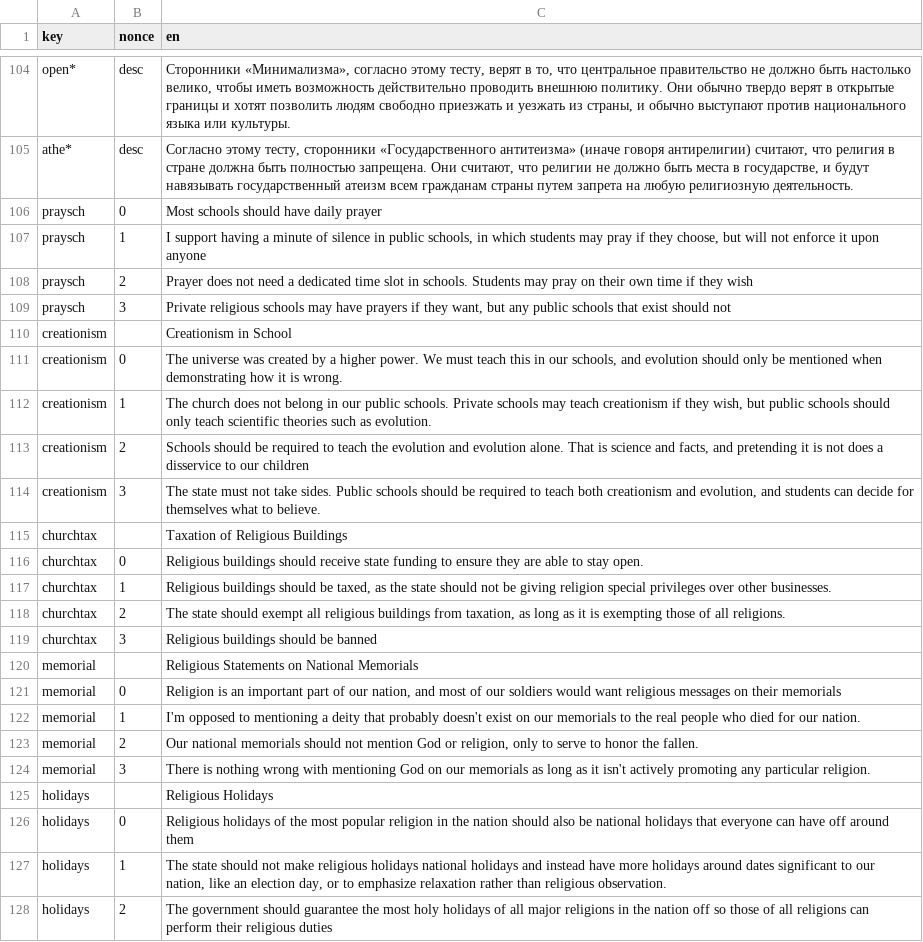
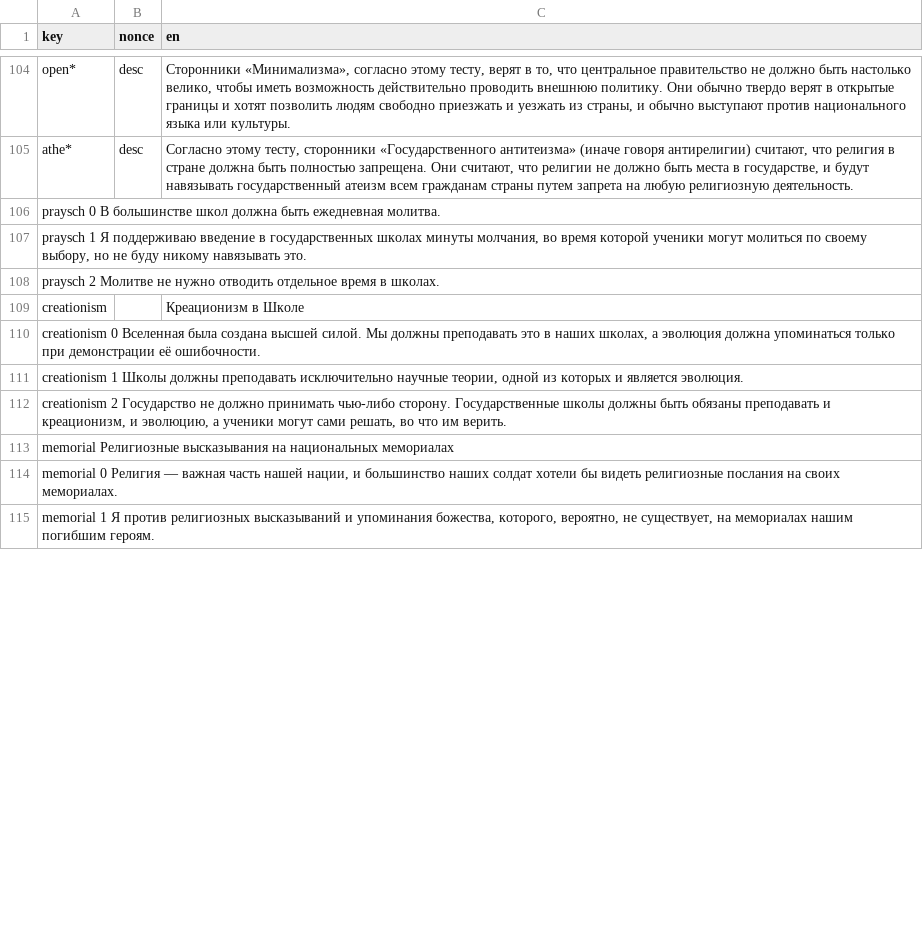
Before and after one commit to prismquiz-ru/prismquiz-ru.github.io, a TSV file: translations/translations.tsv, drawn as a sheet; only a part is shown, gaps mark what is left out; the diff covers the shown part only.

Commit message:
Update translations.tsv

```diff
--- a/translations/translations.tsv
+++ b/translations/translations.tsv
@@ -105,24 +105,11 @@ open*	desc	Сторонники «Минимализма», согласно э
 athe*	desc	Согласно этому тесту, сторонники «Государственного антитеизма» (иначе говоря антирелигии) считают, что религия в стране должна быть полностью запрещена. Они считают, что религии не должно быть места в государстве, и будут навязывать государственный атеизм всем гражданам страны путем запрета на любую религиозную деятельность.
-praysch	0	Most schools should have daily prayer
-praysch	1	I support having a minute of silence in public schools, in which students may pray if they choose, but will not enforce it upon anyone
-praysch	2	Prayer does not need a dedicated time slot in schools. Students may pray on their own time if they wish
-praysch	3	Private religious schools may have prayers if they want, but any public schools that exist should not
-creationism		Creationism in School
-creationism	0	The universe was created by a higher power. We must teach this in our schools, and evolution should only be mentioned when demonstrating how it is wrong.
-creationism	1	The church does not belong in our public schools. Private schools may teach creationism if they wish, but public schools should only teach scientific theories such as evolution.
-creationism	2	Schools should be required to teach the evolution and evolution alone. That is science and facts, and pretending it is not does a disservice to our children
-creationism	3	The state must not take sides. Public schools should be required to teach both creationism and evolution, and students can decide for themselves what to believe.
-churchtax		Taxation of Religious Buildings
-churchtax	0	Religious buildings should receive state funding to ensure they are able to stay open.
-churchtax	1	Religious buildings should be taxed, as the state should not be giving religion special privileges over other businesses.
-churchtax	2	The state should exempt all religious buildings from taxation, as long as it is exempting those of all religions.
-churchtax	3	Religious buildings should be banned
-memorial		Religious Statements on National Memorials
-memorial	0	Religion is an important part of our nation, and most of our soldiers would want religious messages on their memorials
-memorial	1	I'm opposed to mentioning a deity that probably doesn't exist on our memorials to the real people who died for our nation.
-memorial	2	Our national memorials should not mention God or religion, only to serve to honor the fallen.
-memorial	3	There is nothing wrong with mentioning God on our memorials as long as it isn't actively promoting any particular religion.
-holidays		Religious Holidays
-holidays	0	Religious holidays of the most popular religion in the nation should also be national holidays that everyone can have off around them
-holidays	1	The state should not make religious holidays national holidays and instead have more holidays around dates significant to our nation, like an election day, or to emphasize relaxation rather than religious observation.
-holidays	2	The government should guarantee the most holy holidays of all major religions in the nation off so those of all religions can perform their religious duties
+praysch 0 В большинстве школ должна быть ежедневная молитва.
+praysch 1 Я поддерживаю введение в государственных школах минуты молчания, во время которой ученики могут молиться по своему выбору, но не буду никому навязывать это.
+praysch 2 Молитве не нужно отводить отдельное время в школах.
+creationism		Креационизм в Школе
+creationism 0 Вселенная была создана высшей силой. Мы должны преподавать это в наших школах, а эволюция должна упоминаться только при демонстрации её ошибочности.
+creationism 1 Школы должны преподавать исключительно научные теории, одной из которых и является эволюция.
+creationism 2 Государство не должно принимать чью-либо сторону. Государственные школы должны быть обязаны преподавать и креационизм, и эволюцию, а ученики могут сами решать, во что им верить.
+memorial   Религиозные высказывания на национальных мемориалах
+memorial 0 Религия — важная часть нашей нации, и большинство наших солдат хотели бы видеть религиозные послания на своих мемориалах.
+memorial 1 Я против религиозных высказываний и упоминания божества, которого, вероятно, не существует, на мемориалах нашим погибшим героям.
```
Also changed, not shown: 13 added rows elsewhere in this file.
